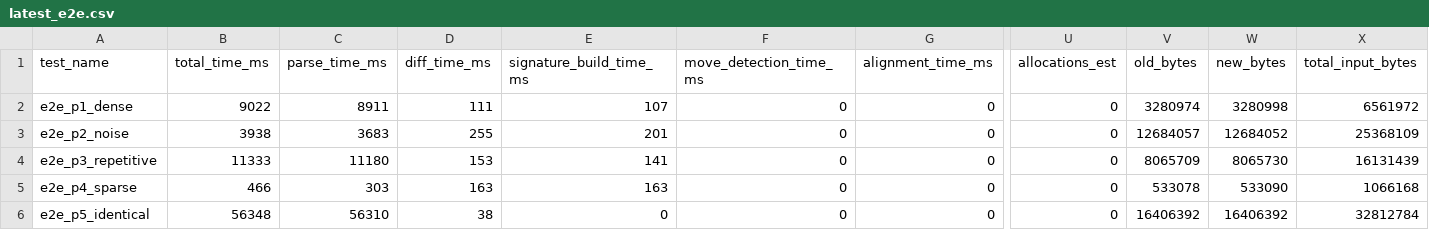
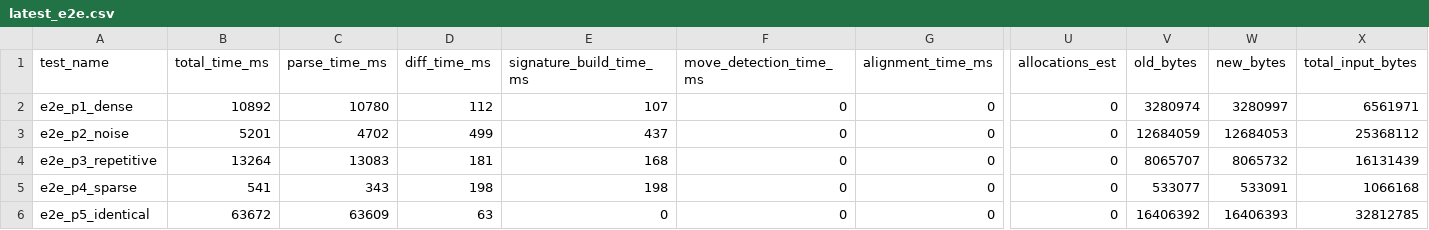
Before and after one commit to dvorakstephen11/tabulensis, a CSV file: benchmarks/latest_e2e.csv, drawn as a sheet; only a part is shown, gaps mark what is left out; the diff names each change by its address in the sheet, - before the commit and + after, or states it on an @@ line.

```diff
--- a/benchmarks/latest_e2e.csv
+++ b/benchmarks/latest_e2e.csv
-B2 (total_time_ms): 9022
+B2 (total_time_ms): 10892
-C2 (parse_time_ms): 8911
+C2 (parse_time_ms): 10780
-D2 (diff_time_ms): 111
+D2 (diff_time_ms): 112
-W2 (new_bytes): 3280998
+W2 (new_bytes): 3280997
-X2 (total_input_bytes): 6561972
+X2 (total_input_bytes): 6561971
-B3 (total_time_ms): 3938
+B3 (total_time_ms): 5201
-C3 (parse_time_ms): 3683
+C3 (parse_time_ms): 4702
-D3 (diff_time_ms): 255
+D3 (diff_time_ms): 499
-E3 (signature_build_time_ms): 201
+E3 (signature_build_time_ms): 437
-V3 (old_bytes): 12684057
+V3 (old_bytes): 12684059
-W3 (new_bytes): 12684052
+W3 (new_bytes): 12684053
-X3 (total_input_bytes): 25368109
+X3 (total_input_bytes): 25368112
-B4 (total_time_ms): 11333
+B4 (total_time_ms): 13264
-C4 (parse_time_ms): 11180
+C4 (parse_time_ms): 13083
-D4 (diff_time_ms): 153
+D4 (diff_time_ms): 181
-E4 (signature_build_time_ms): 141
+E4 (signature_build_time_ms): 168
-V4 (old_bytes): 8065709
+V4 (old_bytes): 8065707
-W4 (new_bytes): 8065730
+W4 (new_bytes): 8065732
-B5 (total_time_ms): 466
+B5 (total_time_ms): 541
-C5 (parse_time_ms): 303
+C5 (parse_time_ms): 343
-D5 (diff_time_ms): 163
+D5 (diff_time_ms): 198
-E5 (signature_build_time_ms): 163
+E5 (signature_build_time_ms): 198
-V5 (old_bytes): 533078
+V5 (old_bytes): 533077
-W5 (new_bytes): 533090
+W5 (new_bytes): 533091
-B6 (total_time_ms): 56348
+B6 (total_time_ms): 63672
-C6 (parse_time_ms): 56310
+C6 (parse_time_ms): 63609
-D6 (diff_time_ms): 38
+D6 (diff_time_ms): 63
-W6 (new_bytes): 16406392
+W6 (new_bytes): 16406393
-X6 (total_input_bytes): 32812784
+X6 (total_input_bytes): 32812785
```
Also changed, not shown: 23 other files.
